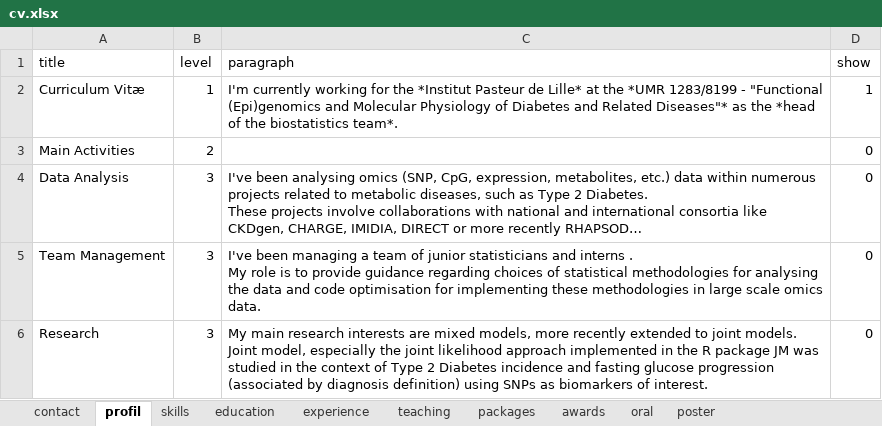
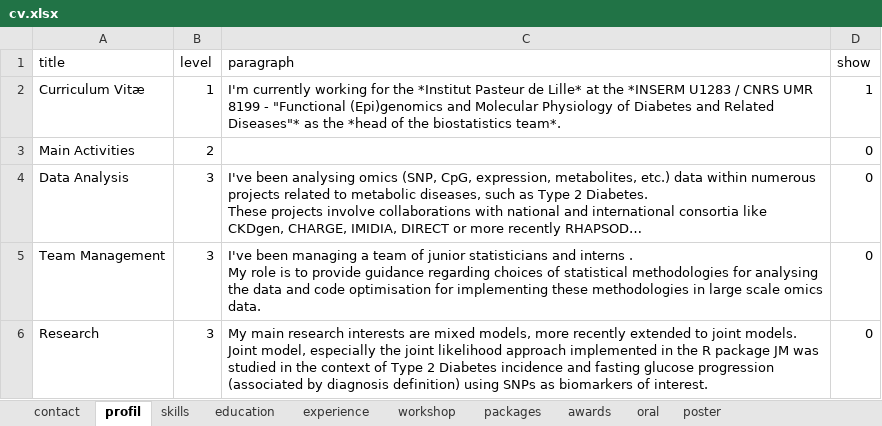
Before and after one commit to mcanouil/curriculum_vitae, an Excel workbook: data/cv.xlsx, sheet profil, drawn as a sheet; long unchanged cells end in …; values as stored, in another font and other column widths than the file's, no borders; the diff names each change by its address in the sheet, - before the commit and + after, or states it on an @@ line.

```diff
--- a/data/cv.xlsx (sheet profil)
+++ b/data/cv.xlsx (sheet profil)
-sheet tab: teaching
+sheet tab: workshop
-C2 (paragraph): …at the *UMR 1283/8199 - "Functional…
+C2 (paragraph): …at the *INSERM U1283 / CNRS UMR 8199 - "Functional…
```
Also changed, not shown: sheet workshop, sheet packages, sheet experience, sheet oral, sheet poster, sheet contact, 5 other files.
